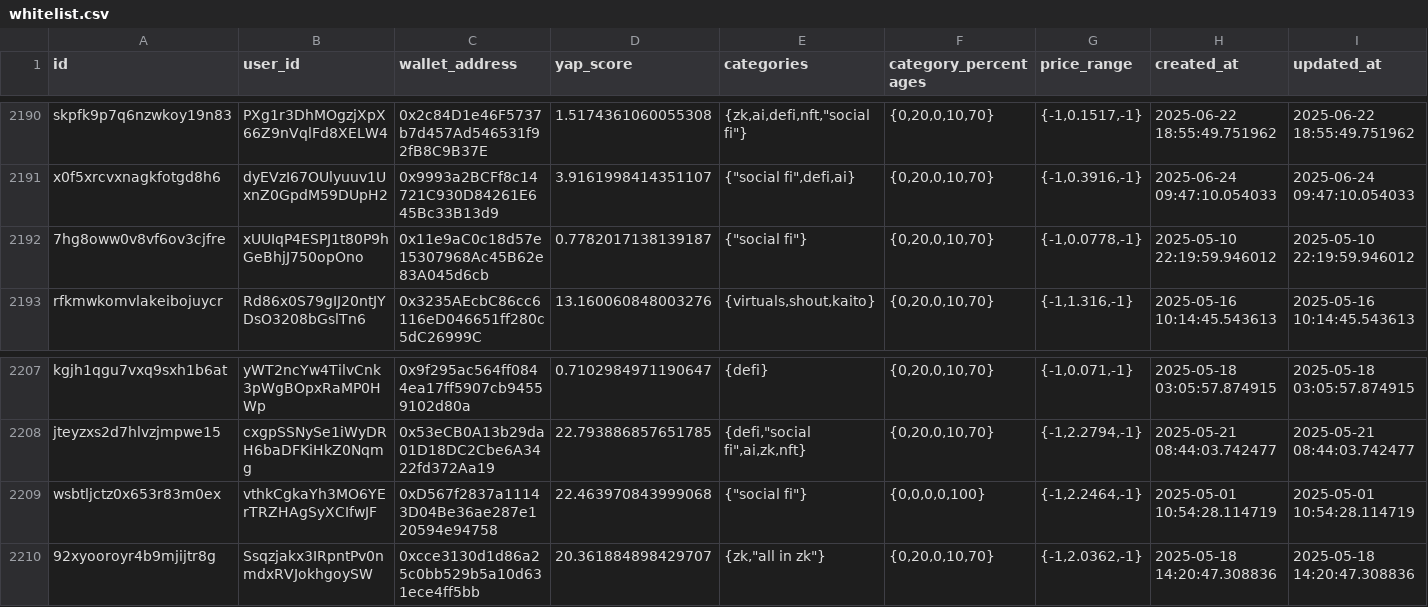
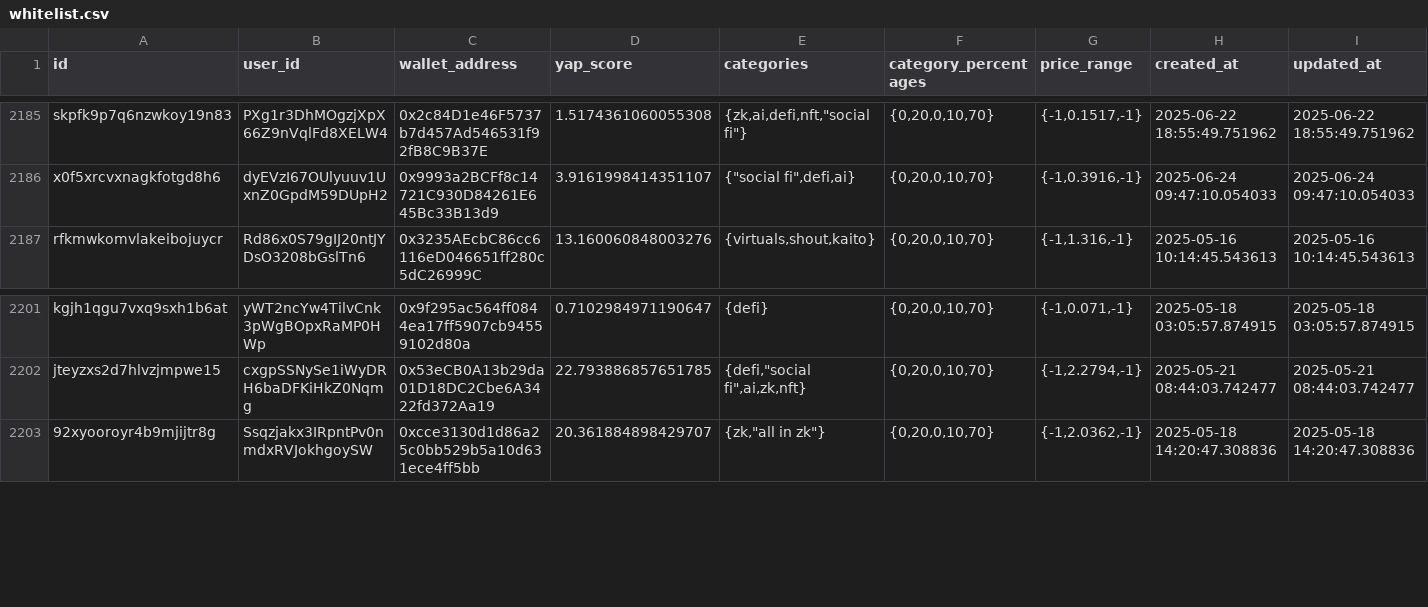
Before and after one commit to Vyral-fun/yap.tips_keychecker, a CSV file: public/whitelist.csv, drawn as a sheet; only a part is shown, gaps mark what is left out; rows hold the shown columns only; the diff covers the shown part only; the diff names each change by its address in the sheet, - before the commit and + after, or states it on an @@ line.

```diff
--- a/public/whitelist.csv
+++ b/public/whitelist.csv
-row 2192: 7hg8oww0v8vf6ov3cjfre | xUUIqP4ESPJ1t80P9hGeBhjJ750opOno | 0x11e9aC0c18d57e15307968Ac45B62e83A045d6cb | 0.7782017138139187 | {"social fi"} | {0,20,0,10,70} | {-1,0.0778,-1} | 2025-05-10 22:19:59.946012 | 2025-05-10 22:19:59.946012
-row 2209: wsbtljctz0x653r83m0ex | vthkCgkaYh3MO6YErTRZHAgSyXCIfwJF | 0xD567f2837a11143D04Be36ae287e120594e94758 | 22.463970843999068 | {"social fi"} | {0,0,0,0,100} | {-1,2.2464,-1} | 2025-05-01 10:54:28.114719 | 2025-05-01 10:54:28.114719
```
Also changed, not shown: 5 removed rows elsewhere in this file, public/eligible.csv, 1 other file.
